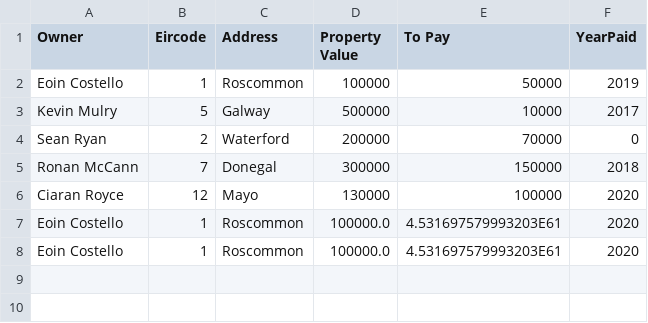
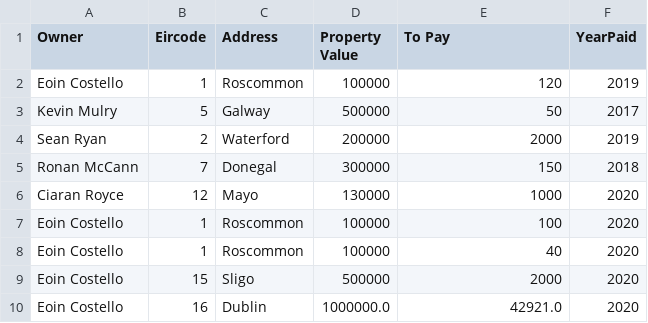
Before and after one commit to woodsy104/CS4013Project, a CSV file: payments.csv, drawn as a sheet.

```diff
--- a/payments.csv
+++ b/payments.csv
@@ -1,8 +1,10 @@
 Owner,Eircode,Address,Property Value,To Pay,YearPaid
-Eoin Costello,1,Roscommon,100000,50000,2019
-Kevin Mulry,5,Galway,500000,10000,2017
-Sean Ryan,2,Waterford,200000,70000,0
-Ronan McCann,7,Donegal,300000,150000,2018
-Ciaran Royce,12,Mayo,130000,100000,2020
-Eoin Costello,1,Roscommon,100000.0,4.531697579993203E61,2020
-Eoin Costello,1,Roscommon,100000.0,4.531697579993203E61,2020
+Eoin Costello,1,Roscommon,100000,120,2019
+Kevin Mulry,5,Galway,500000,50,2017
+Sean Ryan,2,Waterford,200000,2000,2019
+Ronan McCann,7,Donegal,300000,150,2018
+Ciaran Royce,12,Mayo,130000,1000,2020
+Eoin Costello,1,Roscommon,100000,100,2020
+Eoin Costello,1,Roscommon,100000,40,2020
+Eoin Costello,15,Sligo,500000,2000,2020
+Eoin Costello,16,Dublin,1000000.0,42921.0,2020
```
Also changed, not shown: properties.csv, 8 other files.
